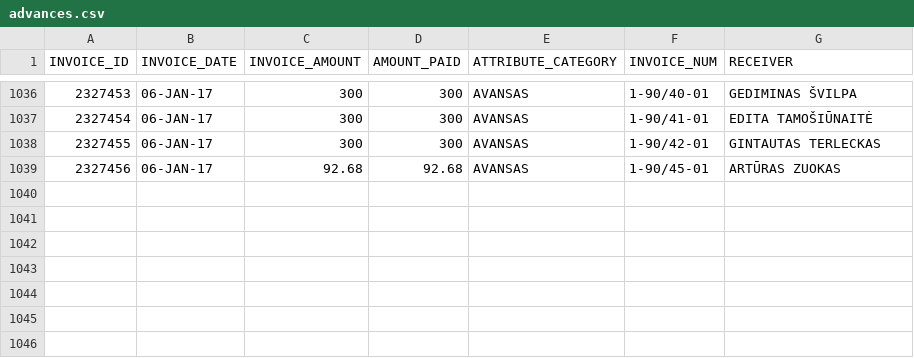
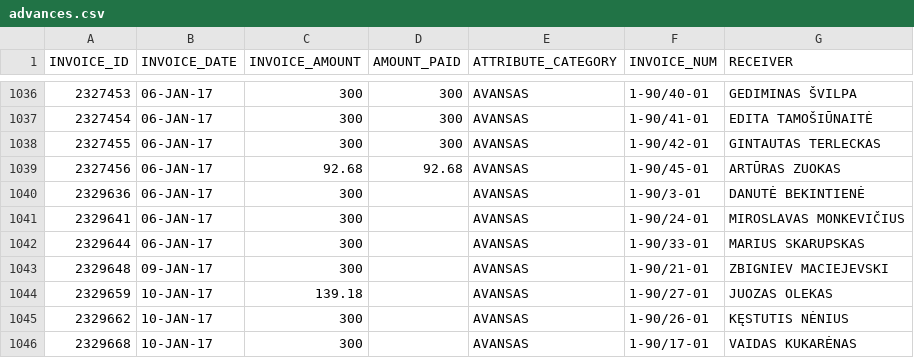
Before and after one commit to vilnius/taryba, a CSV file: expenses/advances.csv, drawn as a sheet; only a part is shown, gaps mark what is left out.

```diff
--- a/expenses/advances.csv
+++ b/expenses/advances.csv
@@ -1039 +1039,8 @@ INVOICE_ID,INVOICE_DATE,INVOICE_AMOUNT,AMOUNT_PAID,ATTRIBUTE_CATEGORY,INVOICE_NU
 2327456,06-JAN-17,92.68,92.68,AVANSAS,1-90/45-01,"ARTŪRAS ZUOKAS"
+2329636,06-JAN-17,300,,AVANSAS,1-90/3-01,"DANUTĖ BEKINTIENĖ"
+2329641,06-JAN-17,300,,AVANSAS,1-90/24-01,"MIROSLAVAS MONKEVIČIUS"
+2329644,06-JAN-17,300,,AVANSAS,1-90/33-01,"MARIUS SKARUPSKAS"
+2329648,09-JAN-17,300,,AVANSAS,1-90/21-01,"ZBIGNIEV MACIEJEVSKI"
+2329659,10-JAN-17,139.18,,AVANSAS,1-90/27-01,"JUOZAS OLEKAS"
+2329662,10-JAN-17,300,,AVANSAS,1-90/26-01,"KĘSTUTIS NĖNIUS"
+2329668,10-JAN-17,300,,AVANSAS,1-90/17-01,"VAIDAS KUKARĖNAS"
```
Also changed, not shown: data/meeting_groups.csv, data/meetings.csv, 5 other files.
